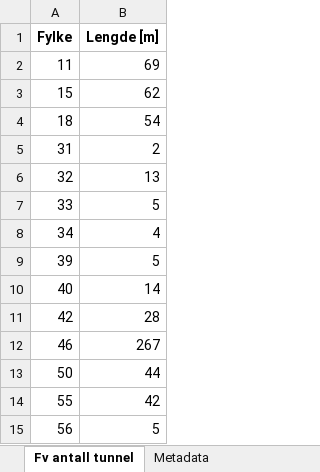
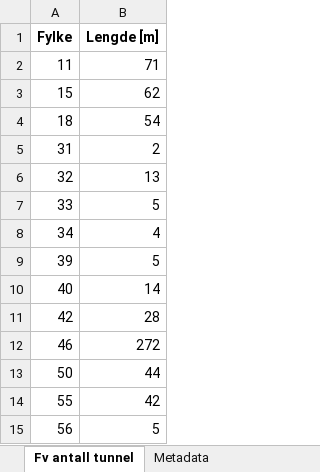
Before and after one commit to nvdb-vegdata/kostra, an Excel workbook: rapporter_2025/Kostra 14 - Fylkesveg antall tunnel.xlsx, sheet Fv antall tunnel, drawn as a sheet; values as stored, in another font and other column widths than the file's, no borders; the diff names each change by its address in the sheet, - before the commit and + after, or states it on an @@ line.

```diff
--- a/rapporter_2025/Kostra 14 - Fylkesveg antall tunnel.xlsx (sheet Fv antall tunnel)
+++ b/rapporter_2025/Kostra 14 - Fylkesveg antall tunnel.xlsx (sheet Fv antall tunnel)
-B2 (Lengde [m]): 69
+B2 (Lengde [m]): 71
-B12 (Lengde [m]): 267
+B12 (Lengde [m]): 272
```
Also changed, not shown: sheet Metadata, rapporter_2025/Kostra 13 - Fylkesveg lengde tunnel.xlsx, rapporter_2025/Kostra 16 - Fylkesveg tunnel høyde under 4m.xlsx, 6 other files.
